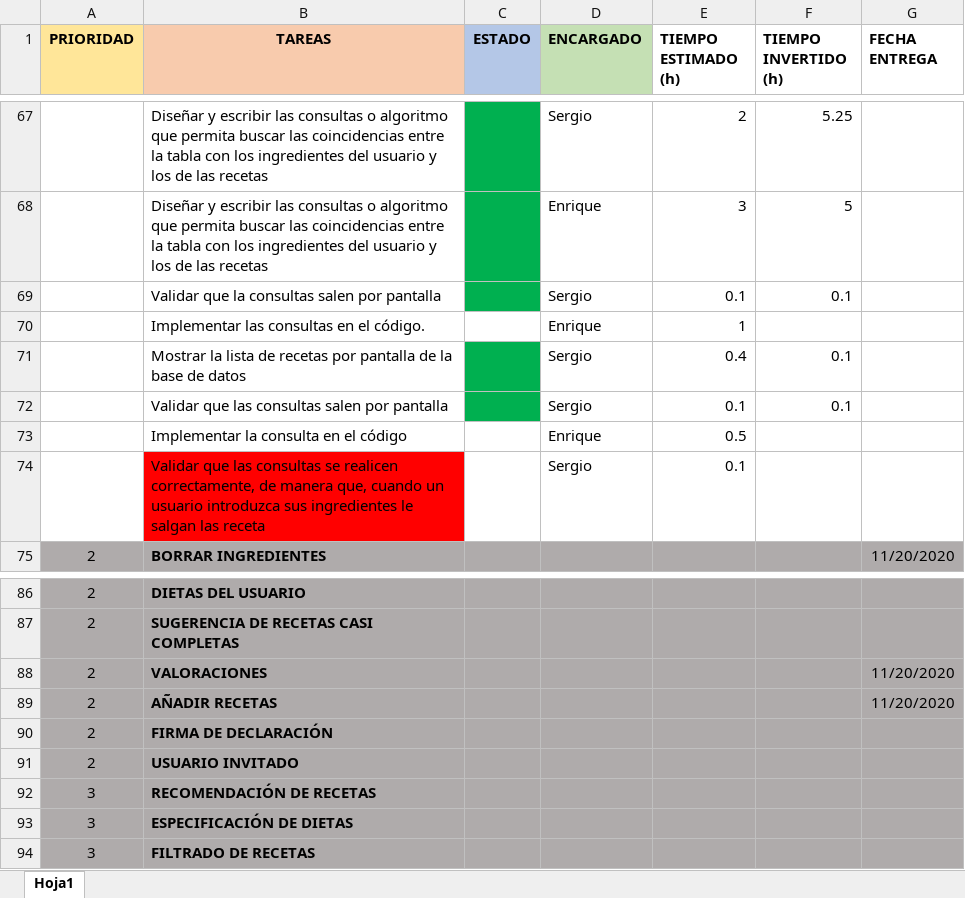
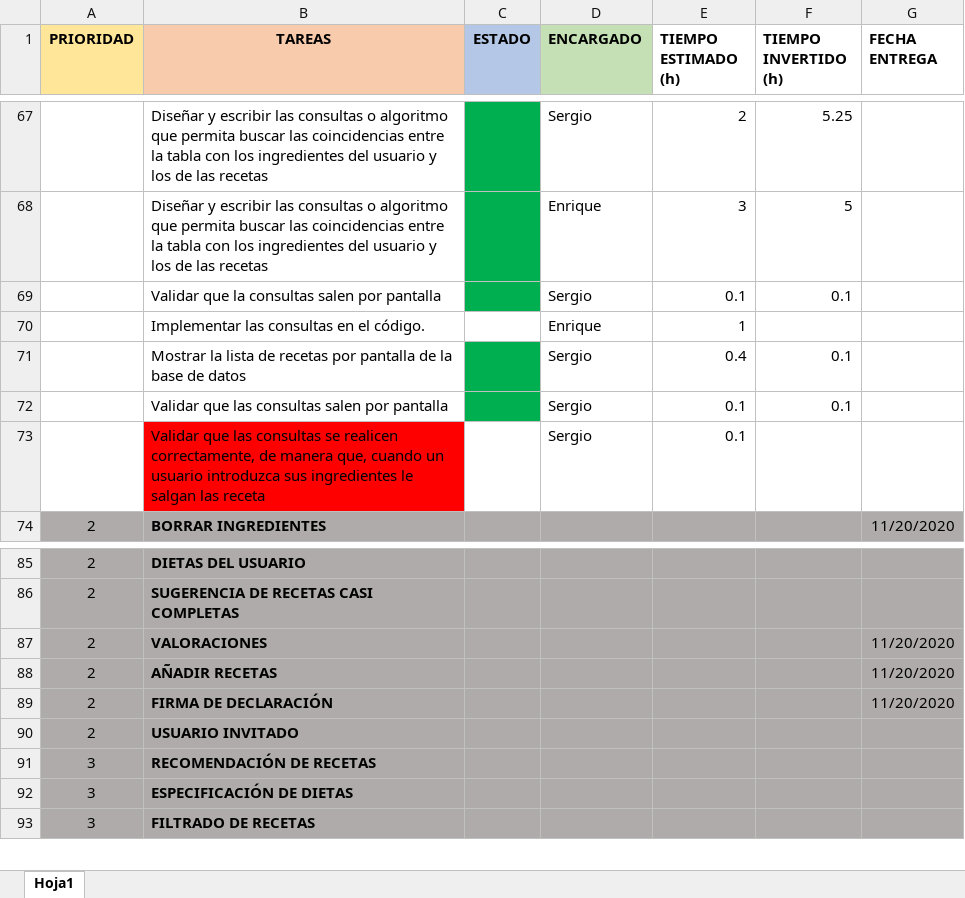
Before and after one commit to MarioJunque/RecetApp, an Excel workbook: documentacion/Tareas.xlsx, sheet Hoja1, drawn as a sheet; only a part is shown, gaps mark what is left out; values as stored, in another font and other column widths than the file's, no borders; removed rows and columns are numbered as before the commit, all else as after; the diff names each change by its address in the sheet, - before the commit and + after, or states it on an @@ line.

Commit message:
Update Tareas.xlsx

```diff
--- a/documentacion/Tareas.xlsx (sheet Hoja1)
+++ b/documentacion/Tareas.xlsx (sheet Hoja1)
-row 73:  | Implementar la consulta en el código |  | Enrique | 0.5
-G89 (FECHA ENTREGA): (empty)
+G89 (FECHA ENTREGA): 11/20/2020
```
